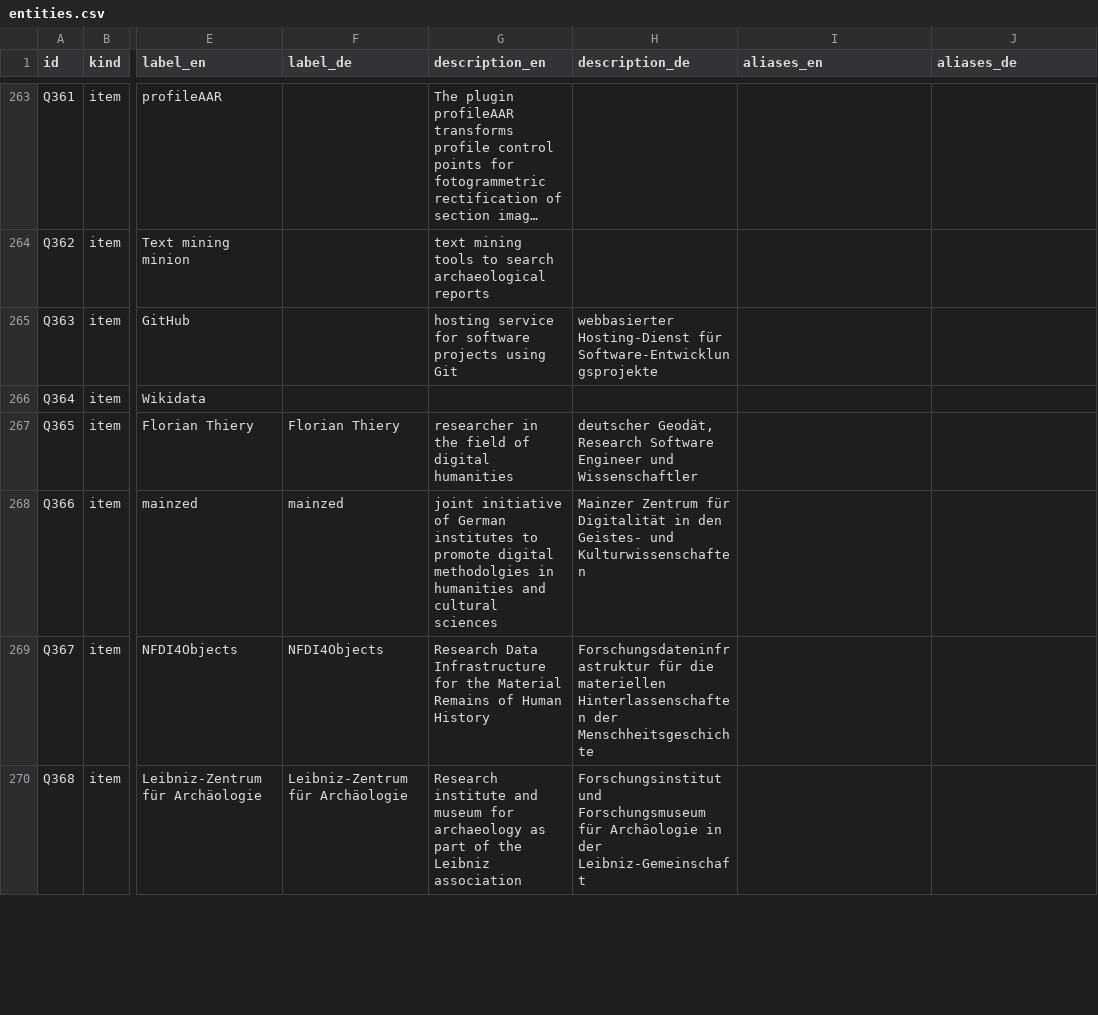
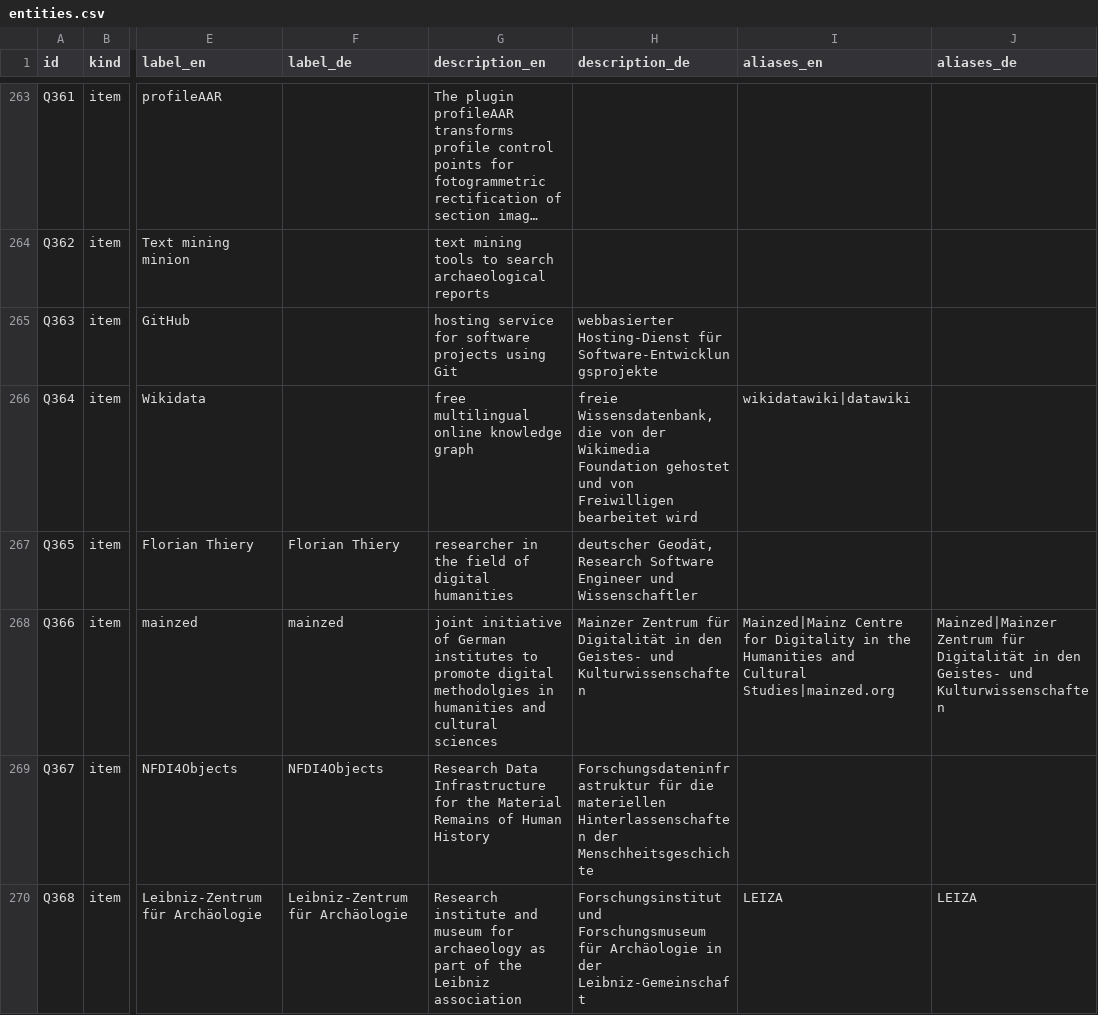
Before and after one commit to n4o-rse/chublets-wikibase-demo, a CSV file: data/csv/entities.csv, drawn as a sheet; only a part is shown, gaps mark what is left out; long unchanged cells end in …; the diff covers the shown part only; the diff names each change by its address in the sheet, - before the commit and + after, or states it on an @@ line.

Commit message:
add files from data folder

```diff
--- a/data/csv/entities.csv
+++ b/data/csv/entities.csv
-G266 (description_en): (empty)
+G266 (description_en): free multilingual online knowledge graph
-H266 (description_de): (empty)
+H266 (description_de): freie Wissensdatenbank, die von der Wikimedia Foundation gehostet und von Freiwilligen bearbeitet wird
-I266 (aliases_en): (empty)
+I266 (aliases_en): wikidatawiki|datawiki
-I268 (aliases_en): (empty)
+I268 (aliases_en): Mainzed|Mainz Centre for Digitality in the Humanities and Cultural Studies|mainzed.org
-J268 (aliases_de): (empty)
+J268 (aliases_de): Mainzed|Mainzer Zentrum für Digitalität in den Geistes- und Kulturwissenschaften
-I270 (aliases_en): (empty)
+I270 (aliases_en): LEIZA
-J270 (aliases_de): (empty)
+J270 (aliases_de): LEIZA
```
Also changed, not shown: 16 edited cells elsewhere in this file, 19 other files.
